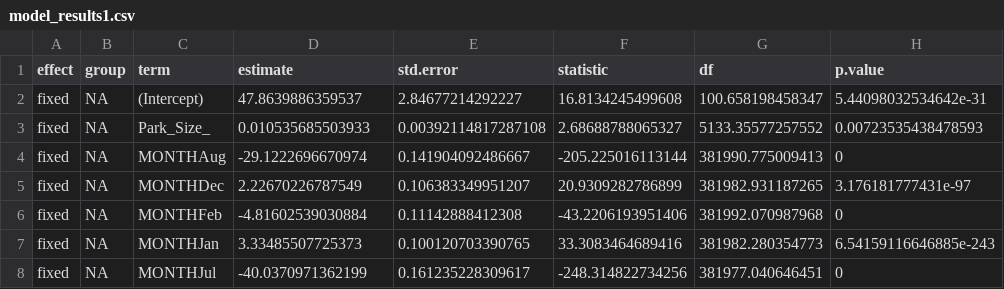
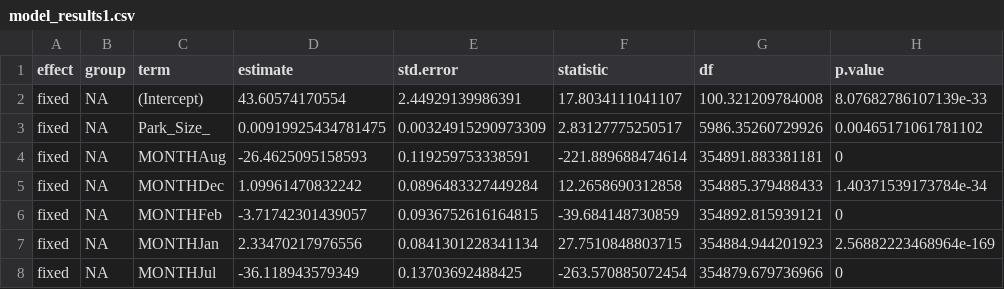
Before and after one commit to levihoskins/sar_greenspace_biodiversity, a CSV file: Data/GLM_Results/model_results1.csv, drawn as a sheet; only a part is shown; the diff covers the shown part only.

```diff
--- a/Data/GLM_Results/model_results1.csv
+++ b/Data/GLM_Results/model_results1.csv
@@ -1,8 +1,8 @@
 "effect","group","term","estimate","std.error","statistic","df","p.value"
-"fixed",NA,"(Intercept)",47.8639886359537,2.84677214292227,16.8134245499608,100.658198458347,5.44098032534642e-31
-"fixed",NA,"Park_Size_",0.010535685503933,0.00392114817287108,2.68688788065327,5133.35577257552,0.00723535438478593
-"fixed",NA,"MONTHAug",-29.1222696670974,0.141904092486667,-205.225016113144,381990.775009413,0
-"fixed",NA,"MONTHDec",2.22670226787549,0.106383349951207,20.9309282786899,381982.931187265,3.176181777431e-97
-"fixed",NA,"MONTHFeb",-4.81602539030884,0.11142888412308,-43.2206193951406,381992.070987968,0
-"fixed",NA,"MONTHJan",3.33485507725373,0.100120703390765,33.3083464689416,381982.280354773,6.54159116646885e-243
-"fixed",NA,"MONTHJul",-40.0370971362199,0.161235228309617,-248.314822734256,381977.040646451,0
+"fixed",NA,"(Intercept)",43.60574170554,2.44929139986391,17.8034111041107,100.321209784008,8.07682786107139e-33
+"fixed",NA,"Park_Size_",0.00919925434781475,0.00324915290973309,2.83127775250517,5986.35260729926,0.00465171061781102
+"fixed",NA,"MONTHAug",-26.4625095158593,0.119259753338591,-221.889688474614,354891.883381181,0
+"fixed",NA,"MONTHDec",1.09961470832242,0.0896483327449284,12.2658690312858,354885.379488433,1.40371539173784e-34
+"fixed",NA,"MONTHFeb",-3.71742301439057,0.0936752616164815,-39.684148730859,354892.815939121,0
+"fixed",NA,"MONTHJan",2.33470217976556,0.0841301228341134,27.7510848803715,354884.944201923,2.56882223468964e-169
+"fixed",NA,"MONTHJul",-36.118943579349,0.13703692488425,-263.570885072454,354879.679736966,0
```
Also changed, not shown: 28 edited cells elsewhere in this file, Data/GLM_Results/model_results2.csv, 12 other files.
